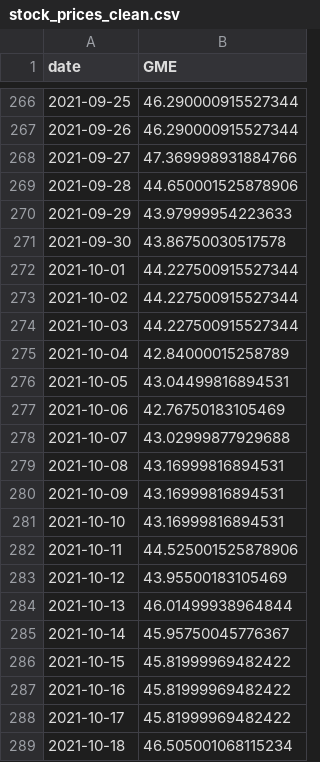
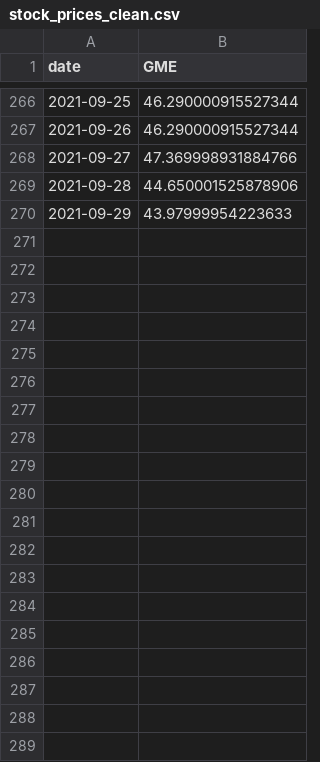
Before and after one commit to carldebski/mads_milestone_II, a CSV file: cdebski_milestone_II/stock_prices_clean.csv, drawn as a sheet; only a part is shown, gaps mark what is left out; the diff covers the shown part only.

```diff
--- a/cdebski_milestone_II/stock_prices_clean.csv
+++ b/cdebski_milestone_II/stock_prices_clean.csv
@@ -270,20 +270 @@ date,GME
 2021-09-29,43.97999954223633
-2021-09-30,43.86750030517578
-2021-10-01,44.227500915527344
-2021-10-02,44.227500915527344
-2021-10-03,44.227500915527344
-2021-10-04,42.84000015258789
-2021-10-05,43.04499816894531
-2021-10-06,42.76750183105469
-2021-10-07,43.02999877929688
-2021-10-08,43.16999816894531
-2021-10-09,43.16999816894531
-2021-10-10,43.16999816894531
-2021-10-11,44.525001525878906
-2021-10-12,43.95500183105469
-2021-10-13,46.01499938964844
-2021-10-14,45.95750045776367
-2021-10-15,45.81999969482422
-2021-10-16,45.81999969482422
-2021-10-17,45.81999969482422
-2021-10-18,46.505001068115234
```
Also changed, not shown: 74 removed rows elsewhere in this file, cdebski_milestone_II/combined_data.csv, cdebski_milestone_II/community_discussion_counts_clean.csv, 2 other files.
